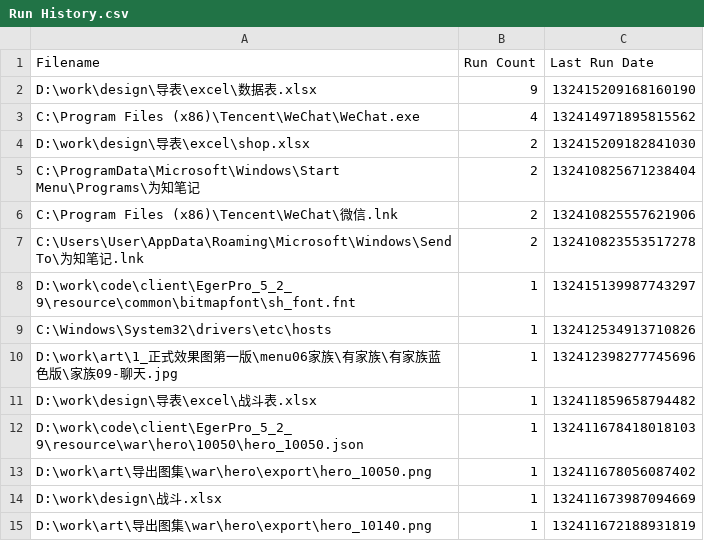
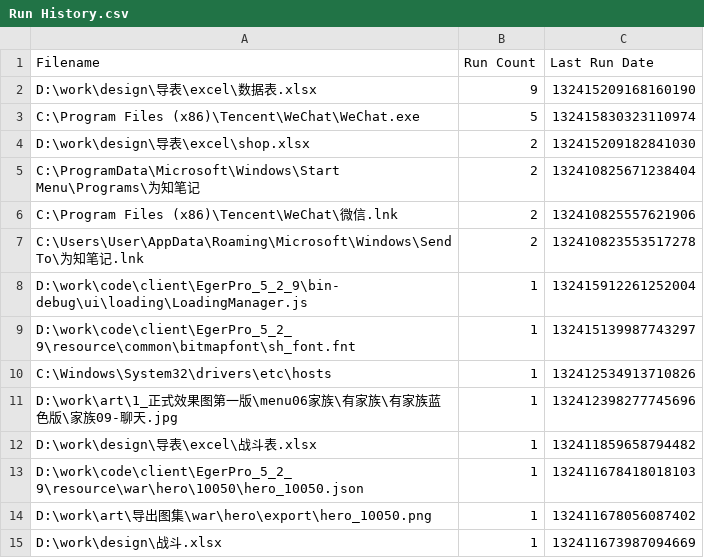
Before and after one commit to shangxianw/tools, a CSV file: Everything/Run History.csv, drawn as a sheet; only a part is shown; the shorter side is filled out with more unchanged rows.

```diff
--- a/Everything/Run History.csv
+++ b/Everything/Run History.csv
@@ -2,3 +2,3 @@ Filename,Run Count,Last Run Date
 "D:\work\design\导表\excel\数据表.xlsx",9,132415209168160190
-"C:\Program Files (x86)\Tencent\WeChat\WeChat.exe",4,132414971895815562
+"C:\Program Files (x86)\Tencent\WeChat\WeChat.exe",5,132415830323110974
 "D:\work\design\导表\excel\shop.xlsx",2,132415209182841030
@@ -7,2 +7,3 @@ Filename,Run Count,Last Run Date
 "C:\Users\User\AppData\Roaming\Microsoft\Windows\SendTo\为知笔记.lnk",2,132410823553517278
+"D:\work\code\client\EgerPro_5_2_9\bin-debug\ui\loading\LoadingManager.js",1,132415912261252004
 "D:\work\code\client\EgerPro_5_2_9\resource\common\bitmapfont\sh_font.fnt",1,132415139987743297
```
Also changed, not shown: 3 other files.
